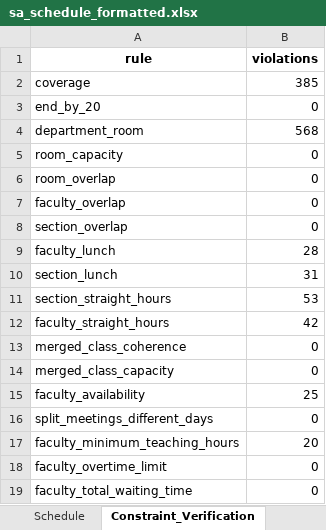
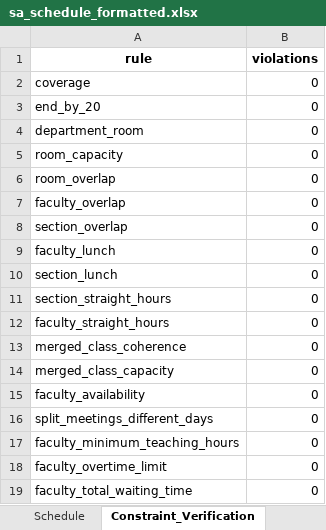
Before and after one commit to seiixin/Scheduler-R, an Excel workbook: outputs/sa_schedule_formatted.xlsx, sheet Constraint_Verification, drawn as a sheet; values as stored, in another font and other column widths than the file's, no borders; the diff names each change by its address in the sheet, - before the commit and + after, or states it on an @@ line.

```diff
--- a/outputs/sa_schedule_formatted.xlsx (sheet Constraint_Verification)
+++ b/outputs/sa_schedule_formatted.xlsx (sheet Constraint_Verification)
-B2 (violations): 385
+B2 (violations): 0
-B4 (violations): 568
+B4 (violations): 0
-B9 (violations): 28
+B9 (violations): 0
-B10 (violations): 31
+B10 (violations): 0
-B11 (violations): 53
+B11 (violations): 0
-B12 (violations): 42
+B12 (violations): 0
-B15 (violations): 25
+B15 (violations): 0
-B17 (violations): 20
+B17 (violations): 0
```
Also changed, not shown: sheet Schedule, sheet Constraint_Verification_Detail, sheet SA_Metrics, sheet Coverage, sheet Unscheduled, outputs/aco_schedule_formatted.xlsx, 14 other files.
